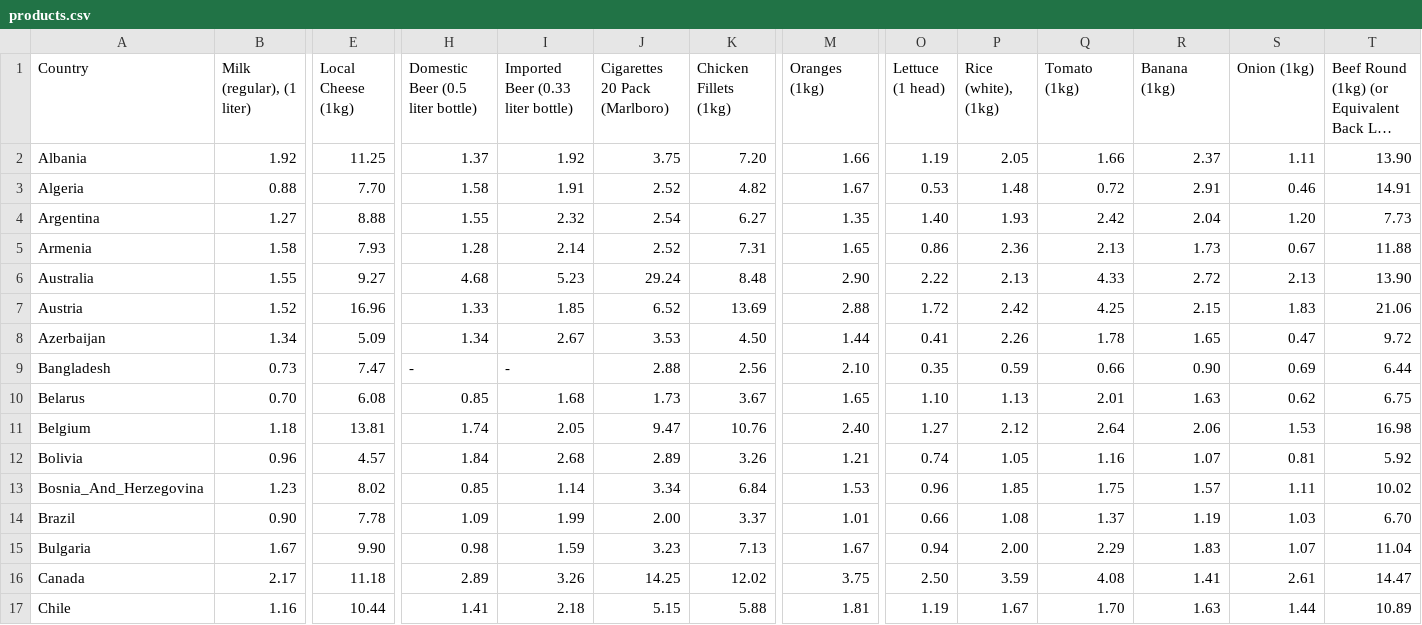
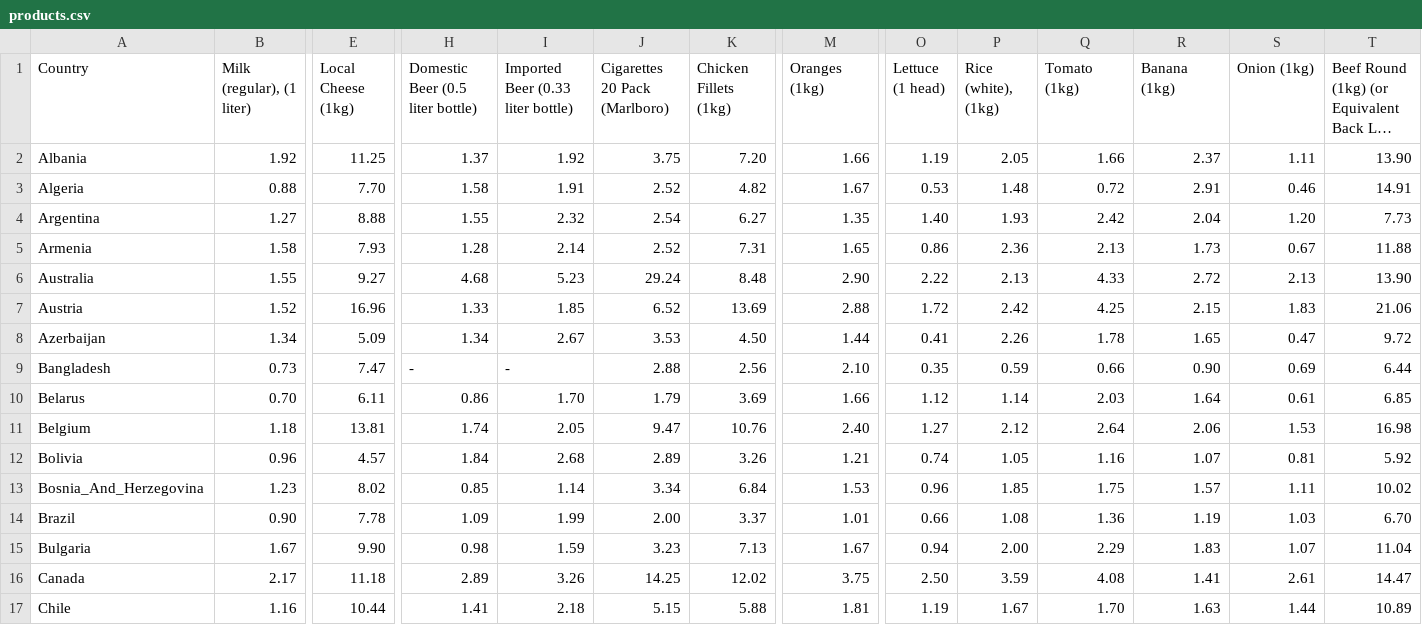
Before and after one commit to bruch-alex/Global-Goods-Index, a CSV file: src/main/resources/data/products/products.csv, drawn as a sheet; only a part is shown, gaps mark what is left out; long unchanged cells end in …; the diff covers the shown part only; the diff names each change by its address in the sheet, - before the commit and + after, or states it on an @@ line.

```diff
--- a/src/main/resources/data/products/products.csv
+++ b/src/main/resources/data/products/products.csv
-E10 (Local Cheese (1kg)): 6.08
+E10 (Local Cheese (1kg)): 6.11
-H10 (Domestic Beer (0.5 liter bottle)): 0.85
+H10 (Domestic Beer (0.5 liter bottle)): 0.86
-I10: 1.68
+I10: 1.70
-J10 (Cigarettes 20 Pack (Marlboro)): 1.73
+J10 (Cigarettes 20 Pack (Marlboro)): 1.79
-K10 (Chicken Fillets (1kg)): 3.67
+K10 (Chicken Fillets (1kg)): 3.69
-M10 (Oranges (1kg)): 1.65
+M10 (Oranges (1kg)): 1.66
-O10 (Lettuce (1 head)): 1.10
+O10 (Lettuce (1 head)): 1.12
-P10 (Rice (white), (1kg)): 1.13
+P10 (Rice (white), (1kg)): 1.14
-Q10 (Tomato (1kg)): 2.01
+Q10 (Tomato (1kg)): 2.03
-R10 (Banana (1kg)): 1.63
+R10 (Banana (1kg)): 1.64
-S10 (Onion (1kg)): 0.62
+S10 (Onion (1kg)): 0.61
-T10: 6.75
+T10: 6.85
-Q14 (Tomato (1kg)): 1.37
+Q14 (Tomato (1kg)): 1.36
```
Also changed, not shown: 34 edited cells elsewhere in this file, src/main/resources/data/salaries/salaries.csv, 11 other files.
